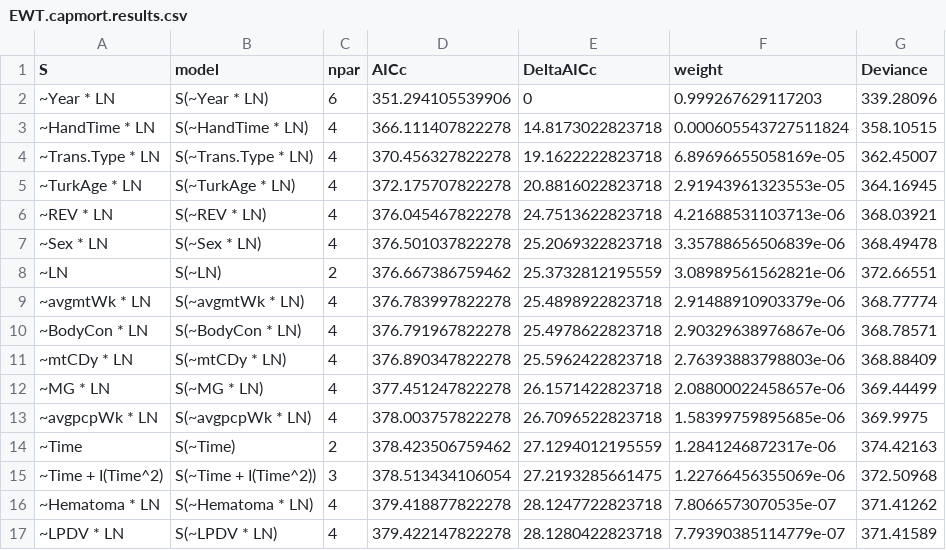
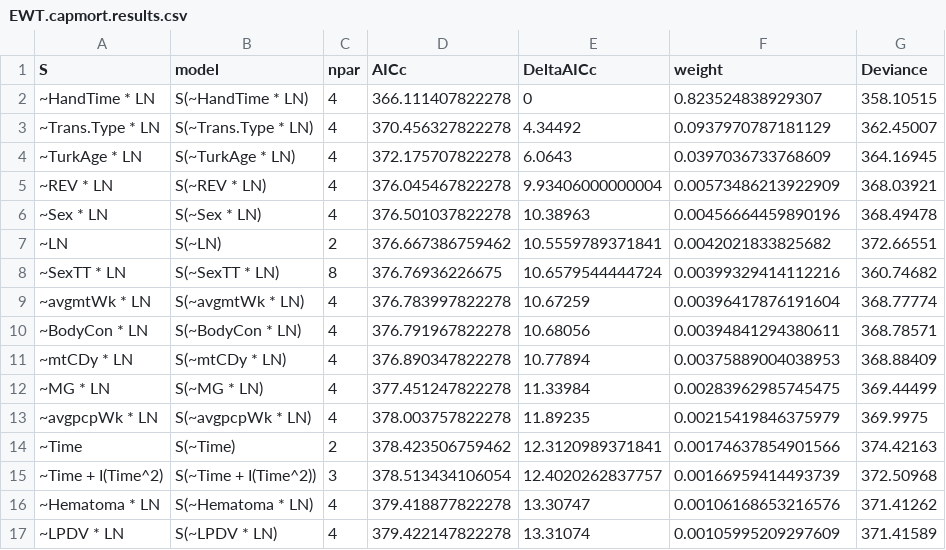
Before and after one commit to mattgonnerman/TurkeyCapMort, a CSV file: EWT.capmort.results.csv, drawn as a sheet; only a part is shown; the diff covers the shown part only.

```diff
--- a/EWT.capmort.results.csv
+++ b/EWT.capmort.results.csv
@@ -1,17 +1,17 @@
 "S","model","npar","AICc","DeltaAICc","weight","Deviance"
-"~Year * LN","S(~Year * LN)",6,351.294105539906,0,0.999267629117203,339.28096
-"~HandTime * LN","S(~HandTime * LN)",4,366.111407822278,14.8173022823718,0.000605543727511824,358.10515
-"~Trans.Type * LN","S(~Trans.Type * LN)",4,370.456327822278,19.1622222823718,6.89696655058169e-05,362.45007
-"~TurkAge * LN","S(~TurkAge * LN)",4,372.175707822278,20.8816022823718,2.91943961323553e-05,364.16945
-"~REV * LN","S(~REV * LN)",4,376.045467822278,24.7513622823718,4.21688531103713e-06,368.03921
-"~Sex * LN","S(~Sex * LN)",4,376.501037822278,25.2069322823718,3.35788656506839e-06,368.49478
-"~LN","S(~LN)",2,376.667386759462,25.3732812195559,3.08989561562821e-06,372.66551
-"~avgmtWk * LN","S(~avgmtWk * LN)",4,376.783997822278,25.4898922823718,2.91488910903379e-06,368.77774
-"~BodyCon * LN","S(~BodyCon * LN)",4,376.791967822278,25.4978622823718,2.90329638976867e-06,368.78571
-"~mtCDy * LN","S(~mtCDy * LN)",4,376.890347822278,25.5962422823718,2.76393883798803e-06,368.88409
-"~MG * LN","S(~MG * LN)",4,377.451247822278,26.1571422823718,2.08800022458657e-06,369.44499
-"~avgpcpWk * LN","S(~avgpcpWk * LN)",4,378.003757822278,26.7096522823718,1.58399759895685e-06,369.9975
-"~Time","S(~Time)",2,378.423506759462,27.1294012195559,1.2841246872317e-06,374.42163
-"~Time + I(Time^2)","S(~Time + I(Time^2))",3,378.513434106054,27.2193285661475,1.22766456355069e-06,372.50968
-"~Hematoma * LN","S(~Hematoma * LN)",4,379.418877822278,28.1247722823718,7.8066573070535e-07,371.41262
-"~LPDV * LN","S(~LPDV * LN)",4,379.422147822278,28.1280422823718,7.79390385114779e-07,371.41589
+"~HandTime * LN","S(~HandTime * LN)",4,366.111407822278,0,0.823524838929307,358.10515
+"~Trans.Type * LN","S(~Trans.Type * LN)",4,370.456327822278,4.34492,0.0937970787181129,362.45007
+"~TurkAge * LN","S(~TurkAge * LN)",4,372.175707822278,6.0643,0.0397036733768609,364.16945
+"~REV * LN","S(~REV * LN)",4,376.045467822278,9.93406000000004,0.00573486213922909,368.03921
+"~Sex * LN","S(~Sex * LN)",4,376.501037822278,10.38963,0.00456664459890196,368.49478
+"~LN","S(~LN)",2,376.667386759462,10.5559789371841,0.0042021833825682,372.66551
+"~SexTT * LN","S(~SexTT * LN)",8,376.76936226675,10.6579544444724,0.00399329414112216,360.74682
+"~avgmtWk * LN","S(~avgmtWk * LN)",4,376.783997822278,10.67259,0.00396417876191604,368.77774
+"~BodyCon * LN","S(~BodyCon * LN)",4,376.791967822278,10.68056,0.00394841294380611,368.78571
+"~mtCDy * LN","S(~mtCDy * LN)",4,376.890347822278,10.77894,0.00375889004038953,368.88409
+"~MG * LN","S(~MG * LN)",4,377.451247822278,11.33984,0.00283962985745475,369.44499
+"~avgpcpWk * LN","S(~avgpcpWk * LN)",4,378.003757822278,11.89235,0.00215419846375979,369.9975
+"~Time","S(~Time)",2,378.423506759462,12.3120989371841,0.00174637854901566,374.42163
+"~Time + I(Time^2)","S(~Time + I(Time^2))",3,378.513434106054,12.4020262837757,0.00166959414493739,372.50968
+"~Hematoma * LN","S(~Hematoma * LN)",4,379.418877822278,13.30747,0.00106168653216576,371.41262
+"~LPDV * LN","S(~LPDV * LN)",4,379.422147822278,13.31074,0.00105995209297609,371.41589
```
Also changed, not shown: 14 edited cells elsewhere in this file, EWT.capmort.threshold.results.csv, 8 other files.
